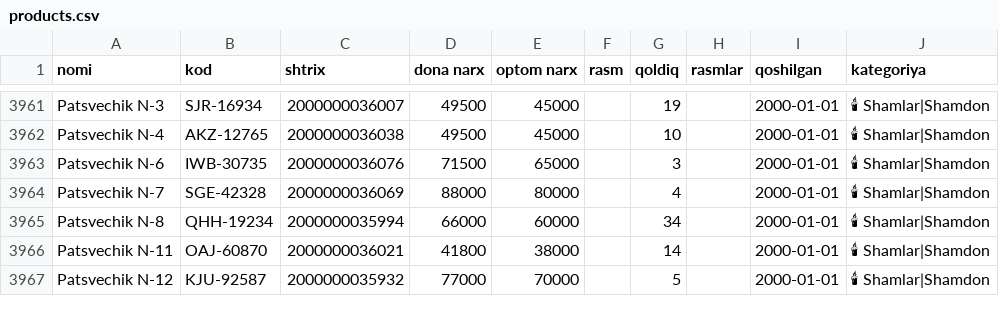
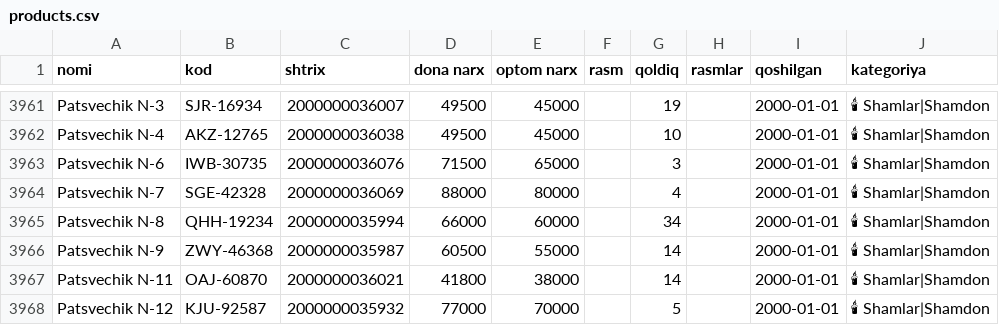
Before and after one commit to maxmuda725-jpg/turfa-narx, a CSV file: baza/products.csv, drawn as a sheet; only a part is shown, gaps mark what is left out; the diff covers the shown part only; the diff names each change by its address in the sheet, - before the commit and + after, or states it on an @@ line.

```diff
--- a/baza/products.csv
+++ b/baza/products.csv
+row 3966: Patsvechik N-9 | ZWY-46368 | 2000000035987 | 60500 | 55000 |  | 14 |  | 2000-01-01 | 🕯 Shamlar|Shamdon
```
Also changed, not shown: 5 added rows, 6 removed rows and 7 moved rows elsewhere in this file, 2 other files.
